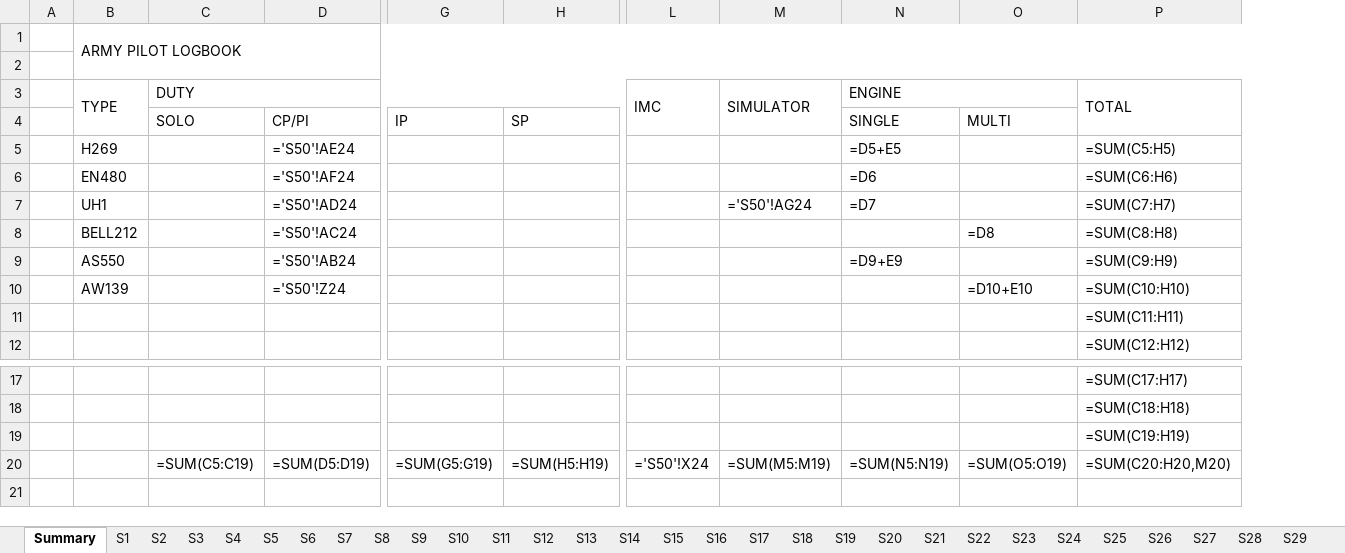
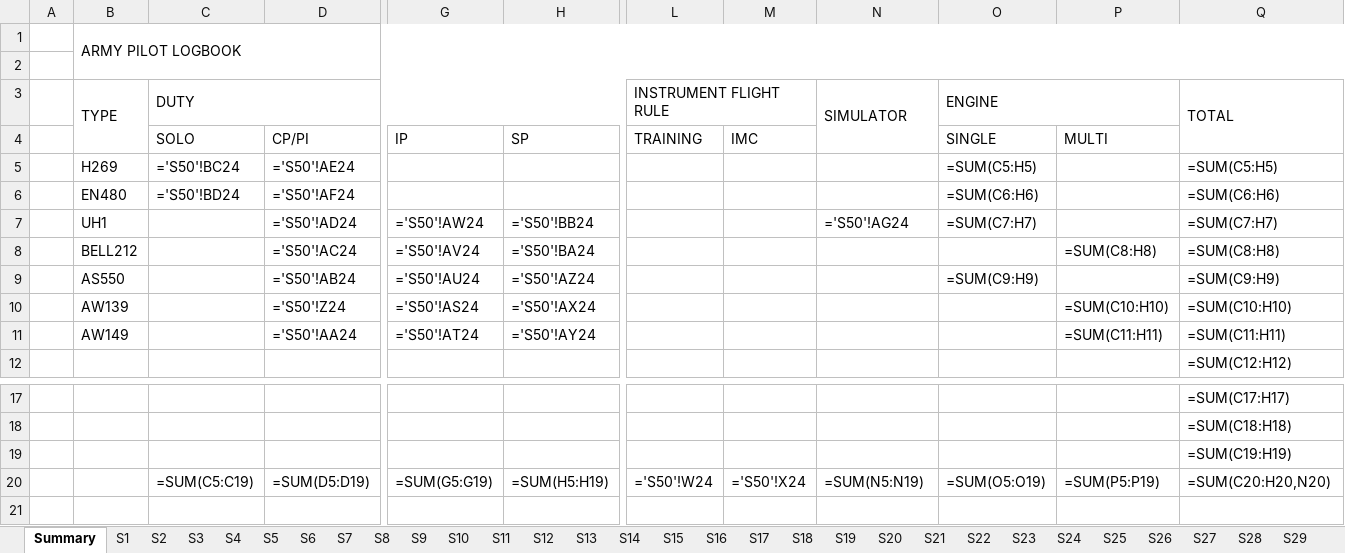
Before and after one commit to sayumphu111-collab/pilot-logbook, an Excel workbook: template.xlsx, sheet Summary, drawn as a sheet; only a part is shown, gaps mark what is left out; values as stored, in another font and other column widths than the file's, no cell formats; formulas without a stored value are shown as written; removed rows and columns are numbered as before the commit, all else as after; rows hold the shown columns only; the diff names each change by its address in the sheet, - before the commit and + after, or states it on an @@ line.

```diff
--- a/template.xlsx (sheet Summary)
+++ b/template.xlsx (sheet Summary)
+column L (INSTRUMENT FLIGHT RULE), row 4: TRAINING; row 20: ='S50'!W24
-column O, row 4: MULTI; row 10: =D10+E10; row 20: =SUM(O5:O19)
+column P, row 4: MULTI; row 10: =SUM(C10:H10); row 20: =SUM(P5:P19)
-M3: IMC
+M3: (empty)
-L3:L4 merged
-M4: (empty)
+M4: IMC
-C5 (DUTY): (empty)
+C5 (DUTY): ='S50'!BC24
-O5 (ENGINE): =D5+E5
+O5 (ENGINE): =SUM(C5:H5)
-C6 (DUTY): (empty)
+C6 (DUTY): ='S50'!BD24
-O6 (ENGINE): =D6
+O6 (ENGINE): =SUM(C6:H6)
-row 7:  | UH1 |  | ='S50'!AD24 |  |  |  | ='S50'!AG24 | =D7 |  | =SUM(C7:H7)
-row 8:  | BELL212 |  | ='S50'!AC24 |  |  |  |  |  | =D8 | =SUM(C8:H8)
+row 7:  | UH1 |  | ='S50'!AD24 | ='S50'!AW24 | ='S50'!BB24 |  |  | ='S50'!AG24 | =SUM(C7:H7) |  | =SUM(C7:H7)
+row 8:  | BELL212 |  | ='S50'!AC24 | ='S50'!AV24 | ='S50'!BA24 |  |  |  |  | =SUM(C8:H8) | =SUM(C8:H8)
-G9: (empty)
+G9: ='S50'!AU24
-H9: (empty)
+H9: ='S50'!AZ24
-O9 (ENGINE): =D9+E9
+O9 (ENGINE): =SUM(C9:H9)
-G10: (empty)
+G10: ='S50'!AS24
-H10: (empty)
+H10: ='S50'!AX24
-row 11:  |  |  |  |  |  |  |  |  |  | =SUM(C11:H11)
+row 11:  | AW149 |  | ='S50'!AA24 | ='S50'!AT24 | ='S50'!AY24 |  |  |  |  | =SUM(C11:H11) | =SUM(C11:H11)
-N20 (SIMULATOR): =SUM(M5:M19)
+N20 (SIMULATOR): =SUM(N5:N19)
-O20 (ENGINE): =SUM(N5:N19)
+O20 (ENGINE): =SUM(O5:O19)
-Q20 (TOTAL): =SUM(C20:H20,M20)
+Q20 (TOTAL): =SUM(C20:H20,N20)
```
Also changed, not shown: sheet S1, sheet S5, sheet S2, sheet S3, sheet S4, sheet S6, 44 more sheets, cell formats, 4 other files.
